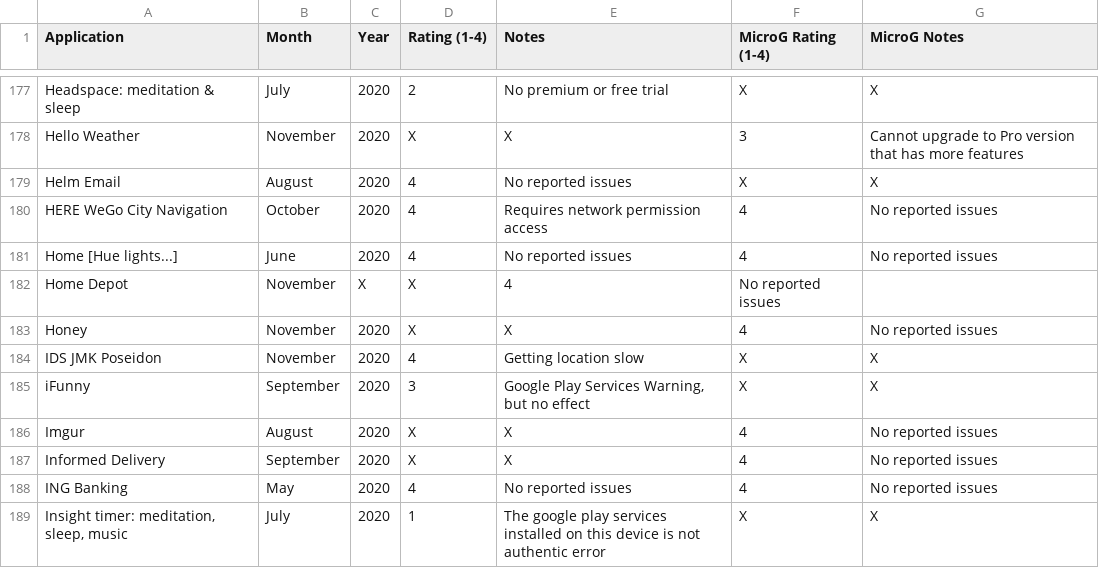
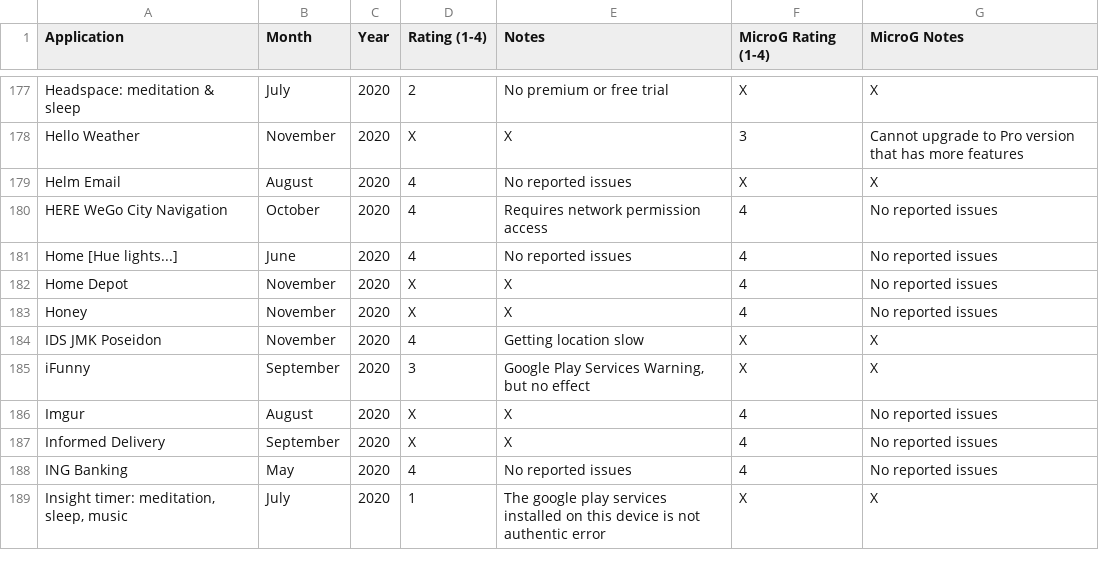
Before and after one commit to techlore/plexus, a CSV file: src/data/Plexus.csv, drawn as a sheet; only a part is shown, gaps mark what is left out.

Commit message:
Update Plexus.csv
Add missing year

```diff
--- a/src/data/Plexus.csv
+++ b/src/data/Plexus.csv
@@ -181,3 +181,3 @@ HERE WeGo City Navigation,October,2020,4,Requires network permission access,4,No
 Home [Hue lights...],June,2020,4,No reported issues,4,No reported issues
-Home Depot,November,X,X,4,No reported issues
+Home Depot,November,2020,X,X,4,No reported issues
 Honey,November,2020,X,X,4,No reported issues
```
